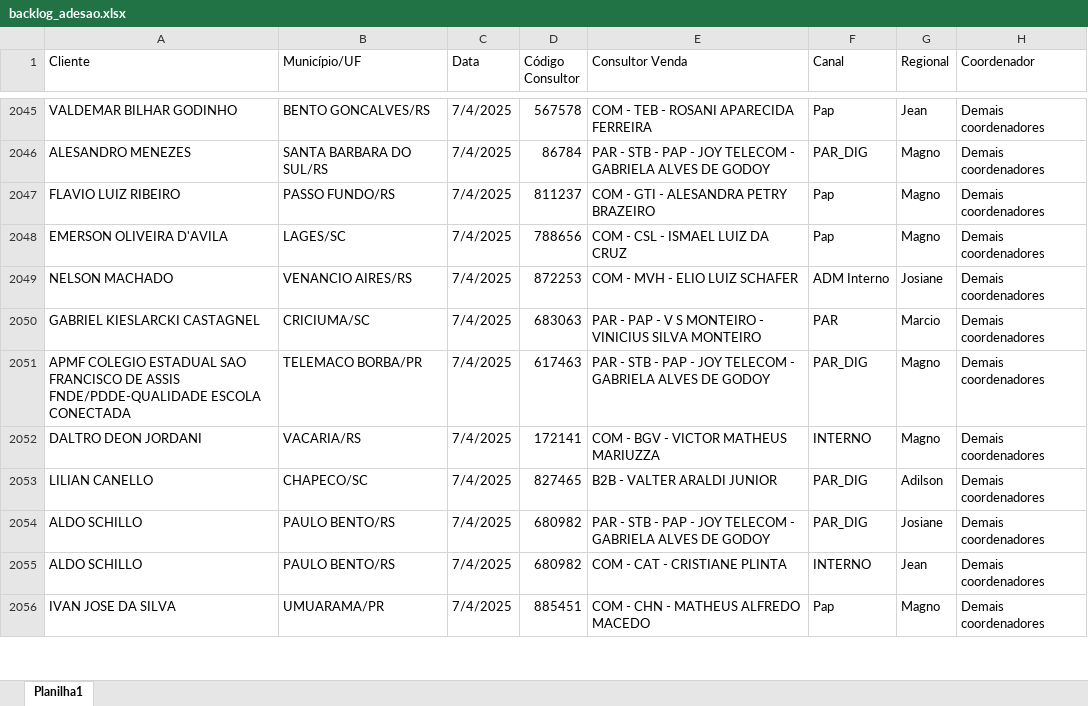
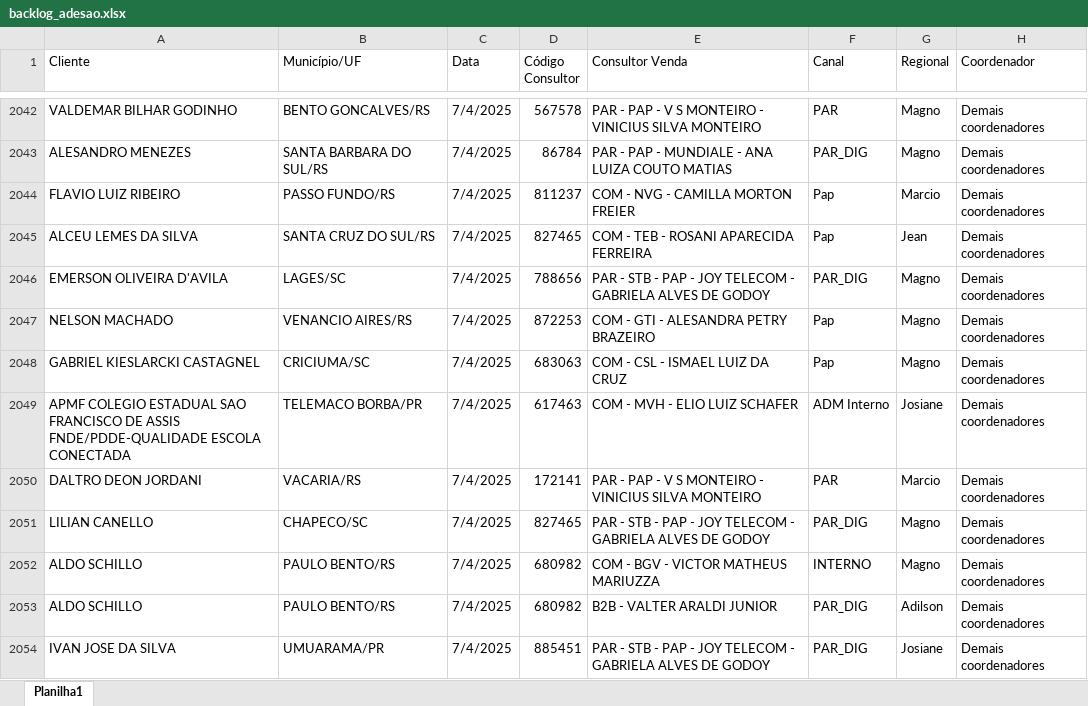
Before and after one commit to ajcds38/V2-crm-dominus, an Excel workbook: crm_dominus/apps/dados/backlog_adesao.xlsx, sheet Planilha1, drawn as a sheet; only a part is shown, gaps mark what is left out; values as stored, in another font and other column widths than the file's, no cell formats; addresses are those after the commit; the diff covers the shown part only; the diff names each change by its address in the sheet, - before the commit and + after, or states it on an @@ line.

```diff
--- a/crm_dominus/apps/dados/backlog_adesao.xlsx (sheet Planilha1)
+++ b/crm_dominus/apps/dados/backlog_adesao.xlsx (sheet Planilha1)
-E2042 (Consultor Venda): COM - TEB - ROSANI APARECIDA FERREIRA
+E2042 (Consultor Venda): PAR - PAP - V S MONTEIRO - VINICIUS SILVA MONTEIRO
-F2042 (Canal): Pap
+F2042 (Canal): PAR
-G2042 (Regional): Jean
+G2042 (Regional): Magno
-E2043 (Consultor Venda): PAR - STB - PAP - JOY TELECOM - GABRIELA ALVES DE GODOY
+E2043 (Consultor Venda): PAR - PAP - MUNDIALE - ANA LUIZA COUTO MATIAS
-E2044 (Consultor Venda): COM - GTI - ALESANDRA PETRY BRAZEIRO
+E2044 (Consultor Venda): COM - NVG - CAMILLA MORTON FREIER
-G2044 (Regional): Magno
+G2044 (Regional): Marcio
+row 2045: ALCEU LEMES DA SILVA | SANTA CRUZ DO SUL/RS | 7/4/2025 | 827465 | COM - TEB - ROSANI APARECIDA FERREIRA | Pap | Jean | Demais coordenadores
-E2046 (Consultor Venda): COM - CSL - ISMAEL LUIZ DA CRUZ
+E2046 (Consultor Venda): PAR - STB - PAP - JOY TELECOM - GABRIELA ALVES DE GODOY
-F2046 (Canal): Pap
+F2046 (Canal): PAR_DIG
-E2047 (Consultor Venda): COM - MVH - ELIO LUIZ SCHAFER
+E2047 (Consultor Venda): COM - GTI - ALESANDRA PETRY BRAZEIRO
-F2047 (Canal): ADM Interno
+F2047 (Canal): Pap
-G2047 (Regional): Josiane
+G2047 (Regional): Magno
-E2048 (Consultor Venda): PAR - PAP - V S MONTEIRO - VINICIUS SILVA MONTEIRO
+E2048 (Consultor Venda): COM - CSL - ISMAEL LUIZ DA CRUZ
-F2048 (Canal): PAR
+F2048 (Canal): Pap
-G2048 (Regional): Marcio
+G2048 (Regional): Magno
-E2049 (Consultor Venda): PAR - STB - PAP - JOY TELECOM - GABRIELA ALVES DE GODOY
+E2049 (Consultor Venda): COM - MVH - ELIO LUIZ SCHAFER
-F2049 (Canal): PAR_DIG
+F2049 (Canal): ADM Interno
-G2049 (Regional): Magno
+G2049 (Regional): Josiane
-E2050 (Consultor Venda): COM - BGV - VICTOR MATHEUS MARIUZZA
+E2050 (Consultor Venda): PAR - PAP - V S MONTEIRO - VINICIUS SILVA MONTEIRO
-F2050 (Canal): INTERNO
+F2050 (Canal): PAR
-G2050 (Regional): Magno
+G2050 (Regional): Marcio
-E2051 (Consultor Venda): B2B - VALTER ARALDI JUNIOR
+E2051 (Consultor Venda): PAR - STB - PAP - JOY TELECOM - GABRIELA ALVES DE GODOY
-G2051 (Regional): Adilson
+G2051 (Regional): Magno
-E2052 (Consultor Venda): PAR - STB - PAP - JOY TELECOM - GABRIELA ALVES DE GODOY
+E2052 (Consultor Venda): COM - BGV - VICTOR MATHEUS MARIUZZA
-F2052 (Canal): PAR_DIG
+F2052 (Canal): INTERNO
-G2052 (Regional): Josiane
+G2052 (Regional): Magno
-E2053 (Consultor Venda): COM - CAT - CRISTIANE PLINTA
+E2053 (Consultor Venda): B2B - VALTER ARALDI JUNIOR
-F2053 (Canal): INTERNO
+F2053 (Canal): PAR_DIG
-G2053 (Regional): Jean
+G2053 (Regional): Adilson
-E2054 (Consultor Venda): COM - CHN - MATHEUS ALFREDO MACEDO
+E2054 (Consultor Venda): PAR - STB - PAP - JOY TELECOM - GABRIELA ALVES DE GODOY
-F2054 (Canal): Pap
+F2054 (Canal): PAR_DIG
-G2054 (Regional): Magno
+G2054 (Regional): Josiane
```
Also changed, not shown: 88 added rows, 12 removed rows, 141 moved rows and 775 edited cells elsewhere in this sheet, cell formats, crm_dominus/apps/dados/backlog_ativacao.xlsx, 3 other files.
